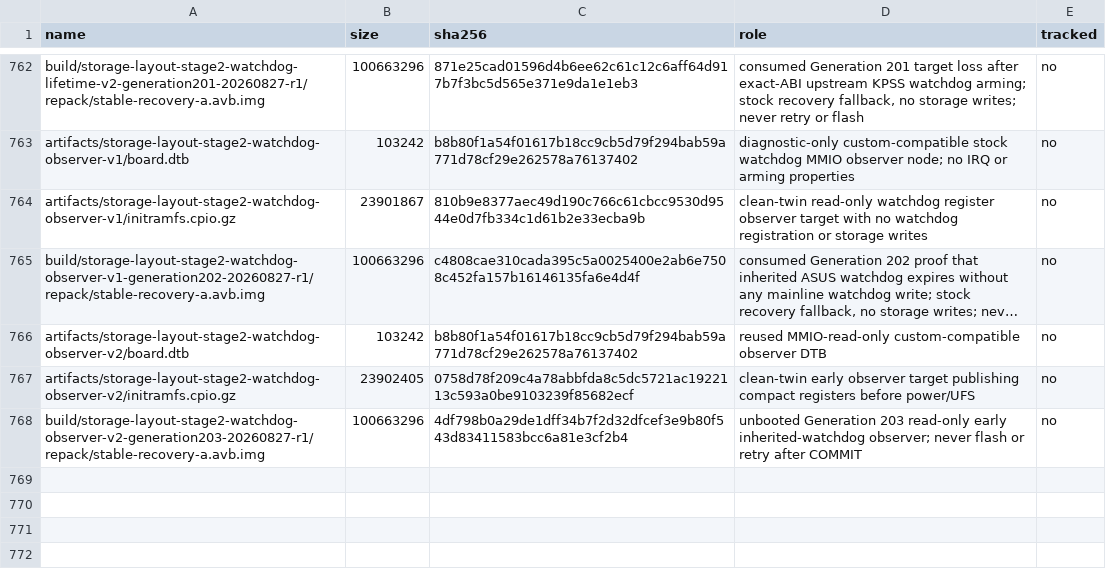
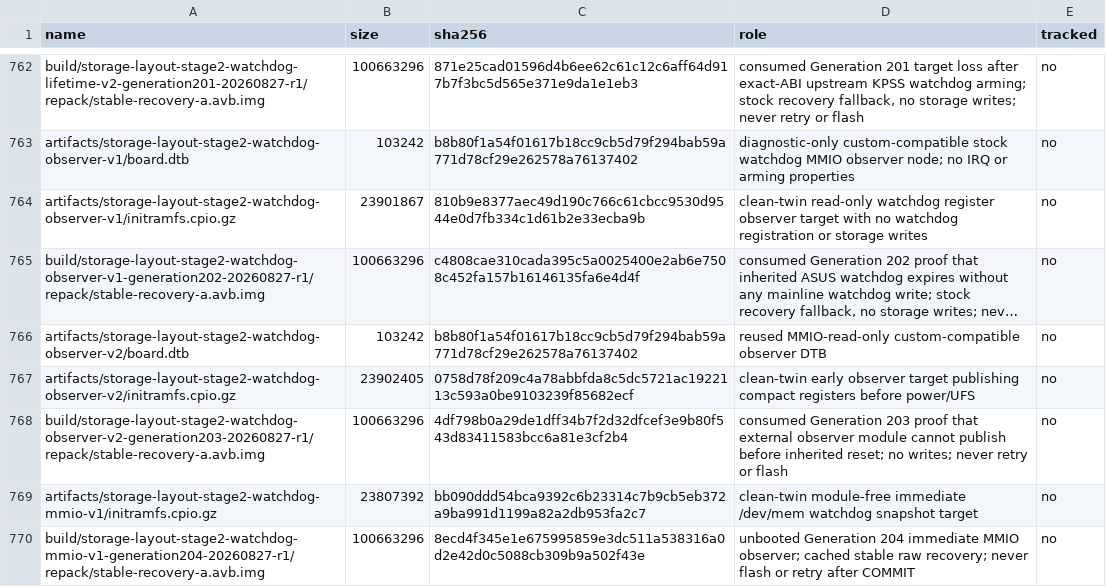
Before and after one commit to klimovich008/rog5-linux, a TSV file: manifests/artifacts.tsv, drawn as a sheet; only a part is shown, gaps mark what is left out; long unchanged cells end in ….

Commit message:
prepare generation 204 immediate watchdog snapshot

```diff
--- a/manifests/artifacts.tsv
+++ b/manifests/artifacts.tsv
@@ -767,2 +767,4 @@ artifacts/storage-layout-stage2-watchdog-observer-v2/board.dtb	103242	b8b80f1a54
 artifacts/storage-layout-stage2-watchdog-observer-v2/initramfs.cpio.gz	23902405	0758d78f209c4a78abbfda8c5dc5721ac1922113c593a0be9103239f85682ecf	clean-twin early observer target publishing compact registers before power/UFS	no
-build/storage-layout-stage2-watchdog-observer-v2-generation203-20260827-r1/repack/stable-recovery-a.avb.img	100663296	4df798b0a29de1dff34b7f2d32dfcef3e9b80f543d83411583bcc6a81e3cf2b4	unbooted Generation 203 read-only early inherited-watchdog observer; never flash or retry after COMMIT	no
+build/storage-layout-stage2-watchdog-observer-v2-generation203-20260827-r1/repack/stable-recovery-a.avb.img	100663296	4df798b0a29de1dff34b7f2d32dfcef3e9b80f543d83411583bcc6a81e3cf2b4	consumed Generation 203 proof that external observer module cannot publish before inherited reset; no writes; never retry or flash	no
+artifacts/storage-layout-stage2-watchdog-mmio-v1/initramfs.cpio.gz	23807392	bb090ddd54bca9392c6b23314c7b9cb5eb372a9ba991d1199a82a2db953fa2c7	clean-twin module-free immediate /dev/mem watchdog snapshot target	no
+build/storage-layout-stage2-watchdog-mmio-v1-generation204-20260827-r1/repack/stable-recovery-a.avb.img	100663296	8ecd4f345e1e675995859e3dc511a538316a0d2e42d0c5088cb309b9a502f43e	unbooted Generation 204 immediate MMIO observer; cached stable raw recovery; never flash or retry after COMMIT	no
```
Also changed, not shown: manifests/temporary-boot-images.tsv, 18 other files.
